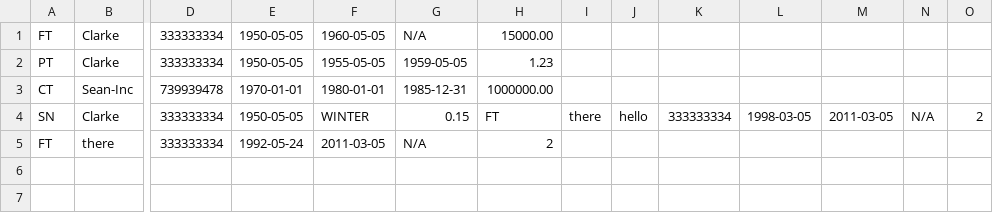
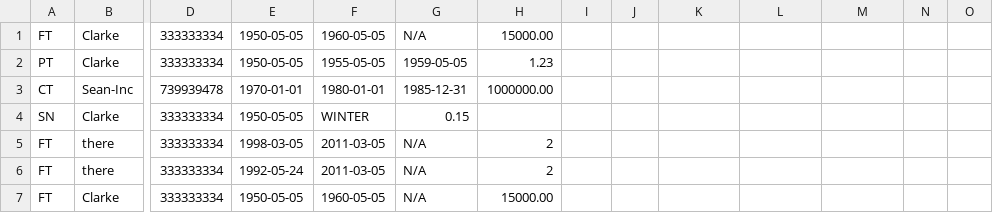
Before and after one commit to reedpro/KS_EMS, a CSV file: EMS/bin/Debug/DBase/DB.csv, drawn as a sheet; only a part is shown, gaps mark what is left out; rows hold the shown columns only; the diff names each change by its address in the sheet, - before the commit and + after, or states it on an @@ line.

```diff
--- a/EMS/bin/Debug/DBase/DB.csv
+++ b/EMS/bin/Debug/DBase/DB.csv
-H4: FT
+H4: (empty)
-I4: there
+I4: (empty)
-J4: hello
+J4: (empty)
-K4: 333333334
+K4: (empty)
-L4: 1998-03-05
+L4: (empty)
-M4: 2011-03-05
+M4: (empty)
-N4: N/A
+N4: (empty)
-O4: 2
+O4: (empty)
+row 5: FT | there | 333333334 | 1998-03-05 | 2011-03-05 | N/A | 2
+row 7: FT | Clarke | 333333334 | 1950-05-05 | 1960-05-05 | N/A | 15000.00
```
Also changed, not shown: 53 other files.
